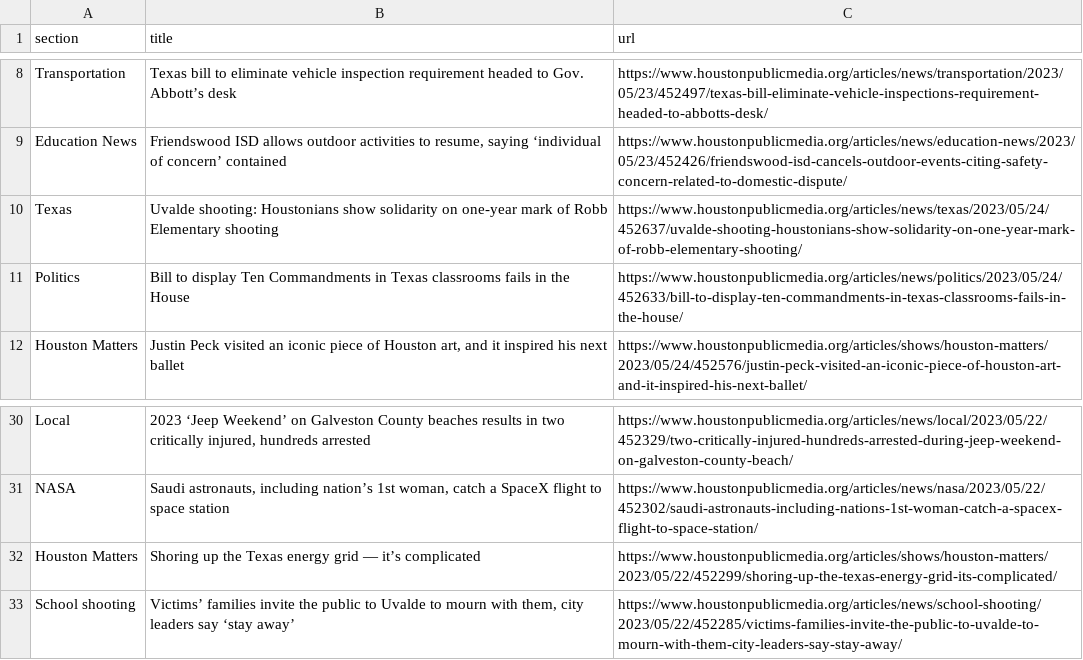
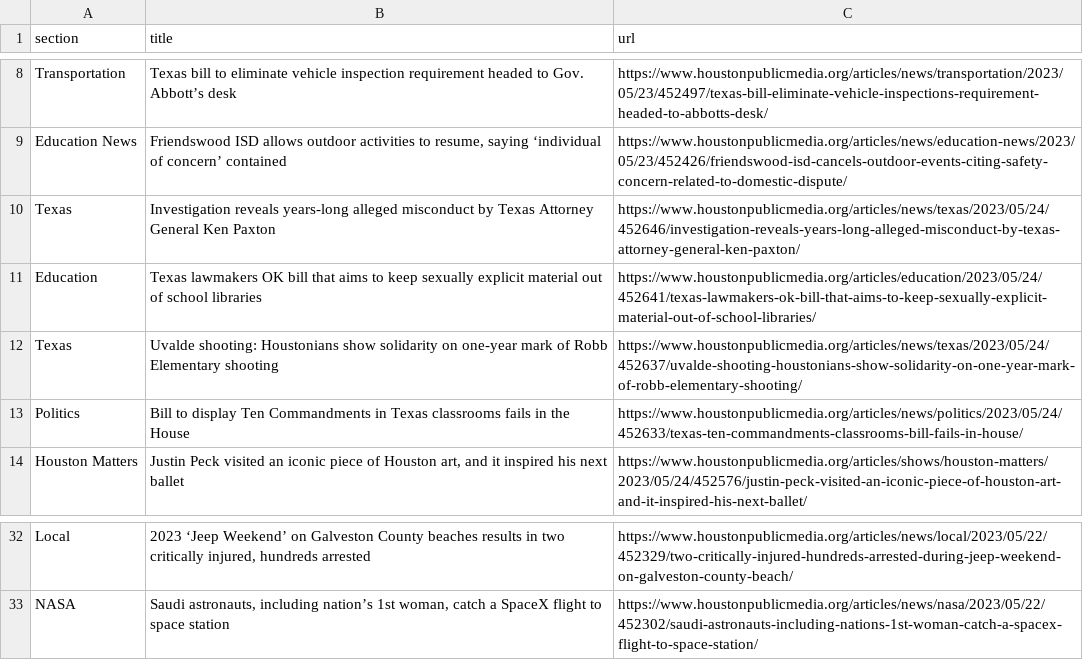
Before and after one commit to naokatoh/auto-scraper, a CSV file: npr.csv, drawn as a sheet; only a part is shown, gaps mark what is left out.

```diff
--- a/npr.csv
+++ b/npr.csv
@@ -9,4 +9,6 @@ Transportation,Texas bill to eliminate vehicle inspection requirement headed to
 Education News,"Friendswood ISD allows outdoor activities to resume, saying ‘individual of concern’ contained",https://www.houstonpublicmedia.org/articles/news/education-news/2023/05/23/452426/friendswood-isd-cancels-outdoor-events-citing-safety-concern-related-to-domestic-dispute/
+Texas,Investigation reveals years-long alleged misconduct by Texas Attorney General Ken Paxton,https://www.houstonpublicmedia.org/articles/news/texas/2023/05/24/452646/investigation-reveals-years-long-alleged-misconduct-by-texas-attorney-general-ken-paxton/
+Education,Texas lawmakers OK bill that aims to keep sexually explicit material out of school libraries,https://www.houstonpublicmedia.org/articles/education/2023/05/24/452641/texas-lawmakers-ok-bill-that-aims-to-keep-sexually-explicit-material-out-of-school-libraries/
 Texas,Uvalde shooting: Houstonians show solidarity on one-year mark of Robb Elementary shooting,https://www.houstonpublicmedia.org/articles/news/texas/2023/05/24/452637/uvalde-shooting-houstonians-show-solidarity-on-one-year-mark-of-robb-elementary-shooting/
-Politics,Bill to display Ten Commandments in Texas classrooms fails in the House,https://www.houstonpublicmedia.org/articles/news/politics/2023/05/24/452633/bill-to-display-ten-commandments-in-texas-classrooms-fails-in-the-house/
+Politics,Bill to display Ten Commandments in Texas classrooms fails in the House,https://www.houstonpublicmedia.org/articles/news/politics/2023/05/24/452633/texas-ten-commandments-classrooms-bill-fails-in-house/
 Houston Matters,"Justin Peck visited an iconic piece of Houston art, and it inspired his next ballet",https://www.houstonpublicmedia.org/articles/shows/houston-matters/2023/05/24/452576/justin-peck-visited-an-iconic-piece-of-houston-art-and-it-inspired-his-next-ballet/
@@ -31,3 +33 @@ Local,"2023 ‘Jeep Weekend’ on Galveston County beaches results in two critic
 NASA,"Saudi astronauts, including nation’s 1st woman, catch a SpaceX flight to space station",https://www.houstonpublicmedia.org/articles/news/nasa/2023/05/22/452302/saudi-astronauts-including-nations-1st-woman-catch-a-spacex-flight-to-space-station/
-Houston Matters,Shoring up the Texas energy grid — it’s complicated,https://www.houstonpublicmedia.org/articles/shows/houston-matters/2023/05/22/452299/shoring-up-the-texas-energy-grid-its-complicated/
-School shooting,"Victims’ families invite the public to Uvalde to mourn with them, city leaders say ‘stay away’",https://www.houstonpublicmedia.org/articles/news/school-shooting/2023/05/22/452285/victims-families-invite-the-public-to-uvalde-to-mourn-with-them-city-leaders-say-stay-away/
```
